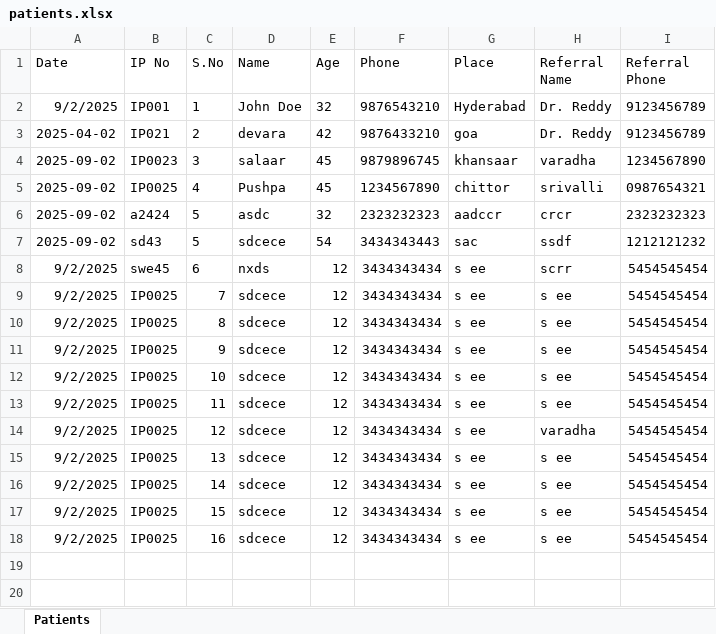
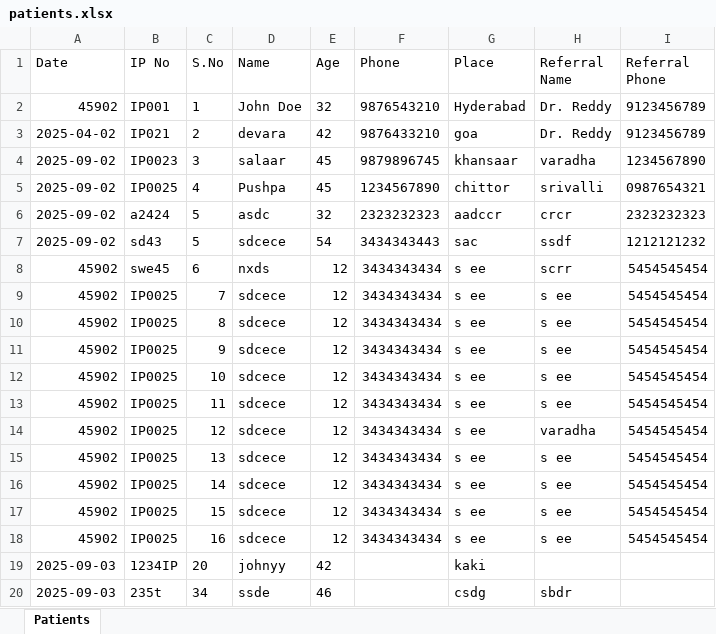
Before and after one commit to Janardhan-2003/Hospital-Reception-Management, an Excel workbook: backend/data/patients.xlsx, sheet Patients, drawn as a sheet; values as stored, in another font and other column widths than the file's, no borders; the diff names each change by its address in the sheet, - before the commit and + after, or states it on an @@ line.

```diff
--- a/backend/data/patients.xlsx (sheet Patients)
+++ b/backend/data/patients.xlsx (sheet Patients)
-A2 (Date): 9/2/2025
+A2 (Date): 45902
-A8:A18 (Date): 9/2/2025
+A8:A18 (Date): 45902
+row 19: 2025-09-03 | 1234IP | 20 | johnyy | 42 |  | kaki
+row 20: 2025-09-03 | 235t | 34 | ssde | 46 |  | csdg | sbdr
```
Also changed, not shown: 5 other files.
